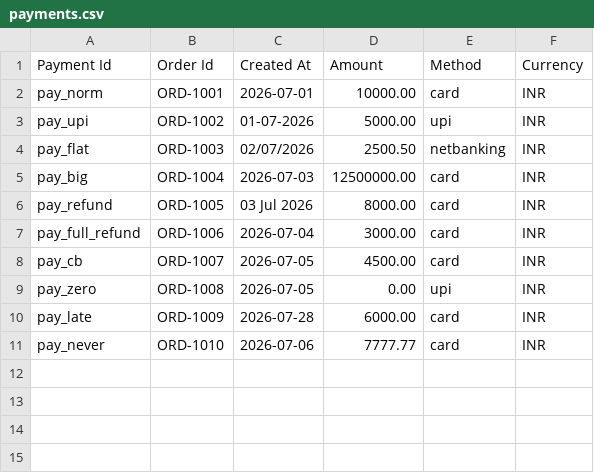
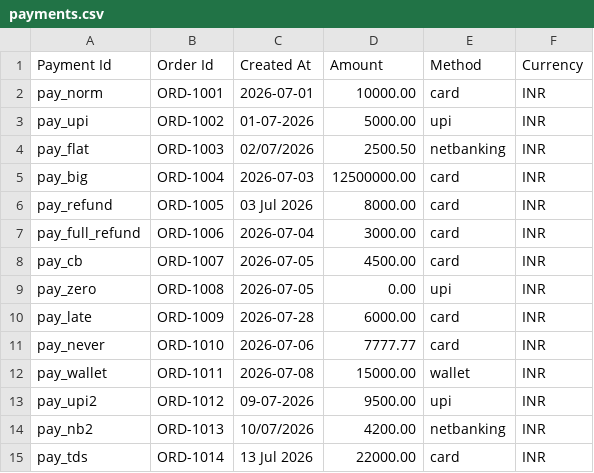
Before and after one commit to pk7007/razorpay-buildathon, a CSV file: data/datasets/demo/payments.csv, drawn as a sheet; the diff names each change by its address in the sheet, - before the commit and + after, or states it on an @@ line.

```diff
--- a/data/datasets/demo/payments.csv
+++ b/data/datasets/demo/payments.csv
+row 12: pay_wallet | ORD-1011 | 2026-07-08 | 15000.00 | wallet | INR
+row 13: pay_upi2 | ORD-1012 | 09-07-2026 | 9500.00 | upi | INR
+row 14: pay_nb2 | ORD-1013 | 10/07/2026 | 4200.00 | netbanking | INR
+row 15: pay_tds | ORD-1014 | 13 Jul 2026 | 22000.00 | card | INR
```
Also changed, not shown: data/datasets/demo/bank.csv, data/datasets/demo/ledger.csv, 7 other files.
